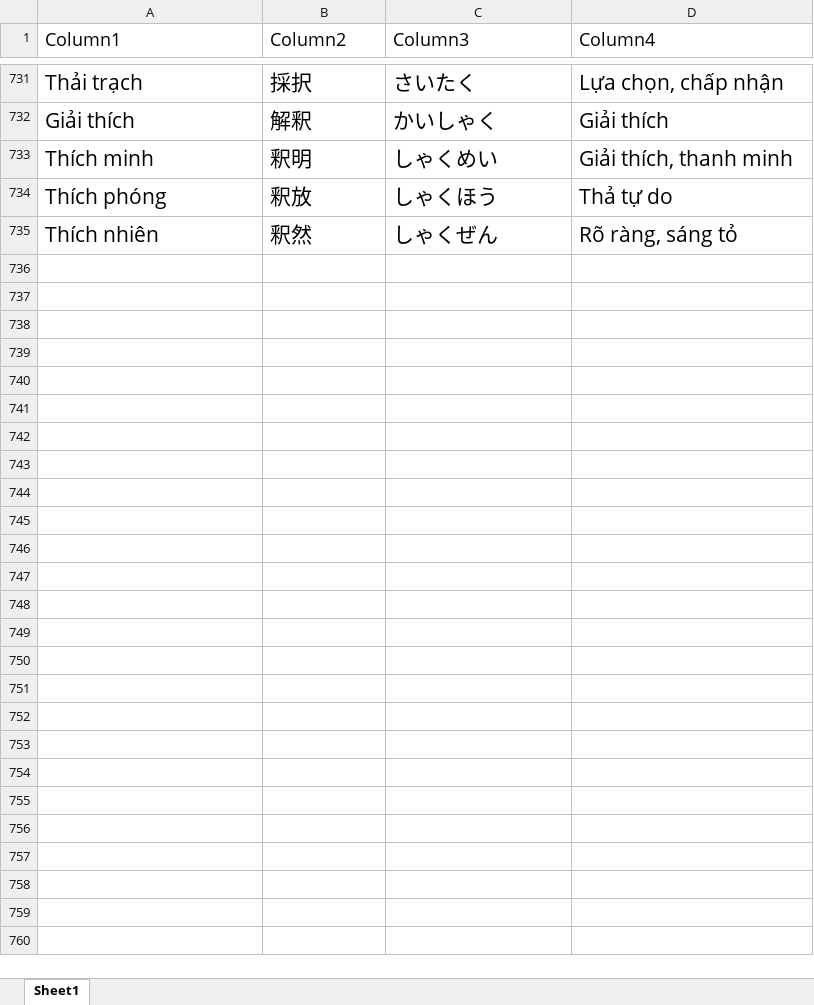
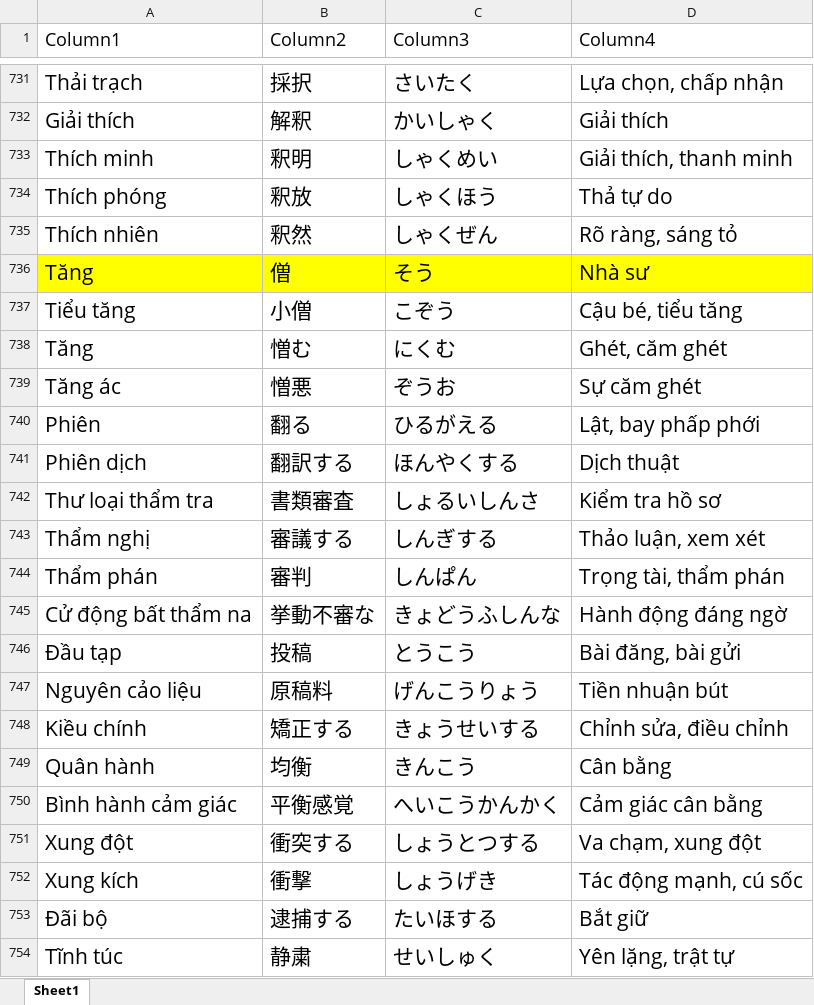
Before and after one commit to Tuand1710/Luyende_N1, an Excel workbook: kanji_n1.xlsx, sheet Sheet1, drawn as a sheet; only a part is shown, gaps mark what is left out; values as stored, in another font and other column widths than the file's, no borders; table styles not drawn; the diff covers the shown part only; the diff names each change by its address in the sheet, - before the commit and + after, or states it on an @@ line.

```diff
--- a/kanji_n1.xlsx (sheet Sheet1)
+++ b/kanji_n1.xlsx (sheet Sheet1)
+row 736: Tăng | 僧 | そう | Nhà sư
+row 737: Tiểu tăng | 小僧 | こぞう | Cậu bé, tiểu tăng
+row 738: Tăng | 憎む | にくむ | Ghét, căm ghét
+row 739: Tăng ác | 憎悪 | ぞうお | Sự căm ghét
+row 740: Phiên | 翻る | ひるがえる | Lật, bay phấp phới
+row 741: Phiên dịch | 翻訳する | ほんやくする | Dịch thuật
+row 742: Thư loại thẩm tra | 書類審査 | しょるいしんさ | Kiểm tra hồ sơ
+row 743: Thẩm nghị | 審議する | しんぎする | Thảo luận, xem xét
+row 744: Thẩm phán | 審判 | しんぱん | Trọng tài, thẩm phán
+row 745: Cử động bất thẩm na | 挙動不審な | きょどうふしんな | Hành động đáng ngờ
+row 746: Đầu tạp | 投稿 | とうこう | Bài đăng, bài gửi
+row 747: Nguyên cảo liệu | 原稿料 | げんこうりょう | Tiền nhuận bút
+row 748: Kiều chính | 矯正する | きょうせいする | Chỉnh sửa, điều chỉnh
+row 749: Quân hành | 均衡 | きんこう | Cân bằng
+row 750: Bình hành cảm giác | 平衡感覚 | へいこうかんかく | Cảm giác cân bằng
+row 751: Xung đột | 衝突する | しょうとつする | Va chạm, xung đột
+row 752: Xung kích | 衝撃 | しょうげき | Tác động mạnh, cú sốc
+row 753: Đãi bộ | 逮捕する | たいほする | Bắt giữ
+row 754: Tĩnh túc | 静粛 | せいしゅく | Yên lặng, trật tự
```
Also changed, not shown: 112 added rows elsewhere in this sheet, 3 other files.
